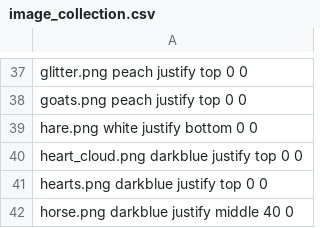
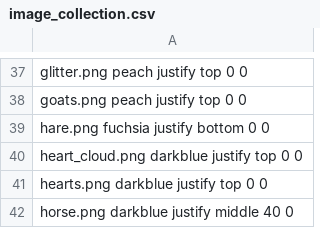
Before and after one commit to Meilindis/Quotatas, a CSV file: Quotatas/resources/image_collection.csv, drawn as a sheet; only a part is shown, gaps mark what is left out.

```diff
--- a/Quotatas/resources/image_collection.csv
+++ b/Quotatas/resources/image_collection.csv
@@ -38,3 +38,3 @@ glitter.png peach justify top 0 0
 goats.png peach justify top 0 0
-hare.png white justify bottom 0 0
+hare.png fuchsia justify bottom 0 0
 heart_cloud.png darkblue justify top 0 0
```
Also changed, not shown: 2 other files.
